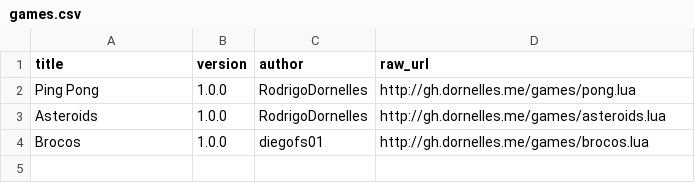
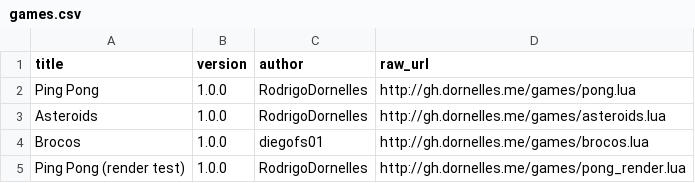
Before and after one commit to RodrigoDornelles/RodrigoDornelles, a CSV file: games.csv, drawn as a sheet.

Commit message:
Update games.csv

```diff
--- a/games.csv
+++ b/games.csv
@@ -4 +4,2 @@ Asteroids,1.0.0,RodrigoDornelles,http://gh.dornelles.me/games/asteroids.lua
 Brocos,1.0.0,diegofs01,http://gh.dornelles.me/games/brocos.lua
+Ping Pong (render test),1.0.0,RodrigoDornelles,http://gh.dornelles.me/games/pong_render.lua
```
